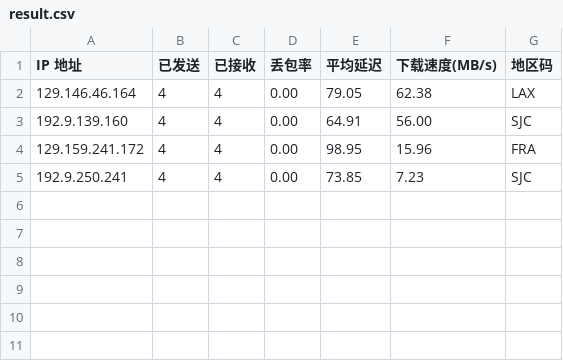
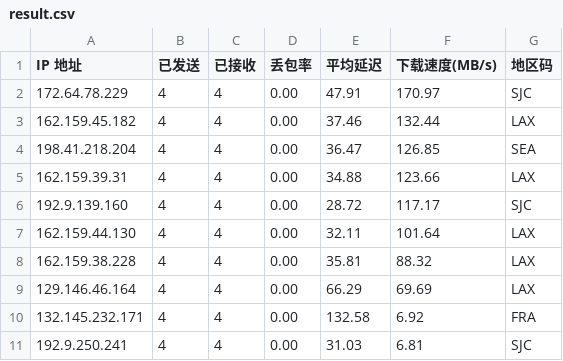
Before and after one commit to x-dr/cfst, a CSV file: result.csv, drawn as a sheet.

```diff
--- a/result.csv
+++ b/result.csv
@@ -1,5 +1,11 @@
 IP 地址,已发送,已接收,丢包率,平均延迟,下载速度(MB/s),地区码
-129.146.46.164,4,4,0.00,79.05,62.38,LAX
-192.9.139.160,4,4,0.00,64.91,56.00,SJC
-129.159.241.172,4,4,0.00,98.95,15.96,FRA
-192.9.250.241,4,4,0.00,73.85,7.23,SJC
+172.64.78.229,4,4,0.00,47.91,170.97,SJC
+162.159.45.182,4,4,0.00,37.46,132.44,LAX
+198.41.218.204,4,4,0.00,36.47,126.85,SEA
+162.159.39.31,4,4,0.00,34.88,123.66,LAX
+192.9.139.160,4,4,0.00,28.72,117.17,SJC
+162.159.44.130,4,4,0.00,32.11,101.64,LAX
+162.159.38.228,4,4,0.00,35.81,88.32,LAX
+129.146.46.164,4,4,0.00,66.29,69.69,LAX
+132.145.232.171,4,4,0.00,132.58,6.92,FRA
+192.9.250.241,4,4,0.00,31.03,6.81,SJC
```
Also changed, not shown: 1 other file.
